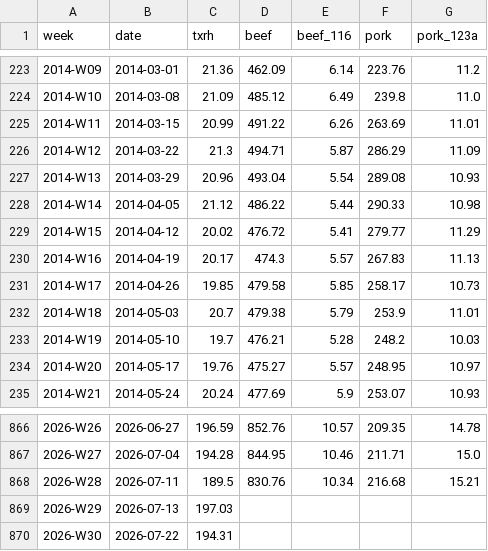
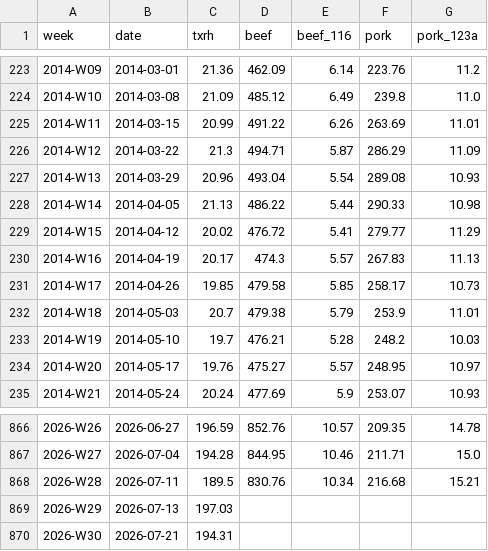
Before and after one commit to cri8-gemini/cri8-gemini.github.io, a CSV file: data/merged_weekly.csv, drawn as a sheet; only a part is shown, gaps mark what is left out.

```diff
--- a/data/merged_weekly.csv
+++ b/data/merged_weekly.csv
@@ -227,3 +227,3 @@ week,date,txrh,beef,beef_116,pork,pork_123a
 2014-W13,2014-03-29,20.96,493.04,5.54,289.08,10.93
-2014-W14,2014-04-05,21.12,486.22,5.44,290.33,10.98
+2014-W14,2014-04-05,21.13,486.22,5.44,290.33,10.98
 2014-W15,2014-04-12,20.02,476.72,5.41,279.77,11.29
@@ -869,2 +869,2 @@ week,date,txrh,beef,beef_116,pork,pork_123a
 2026-W29,2026-07-13,197.03,,,,
-2026-W30,2026-07-22,194.31,,,,
+2026-W30,2026-07-21,194.31,,,,
```
Also changed, not shown: 3 other files.
